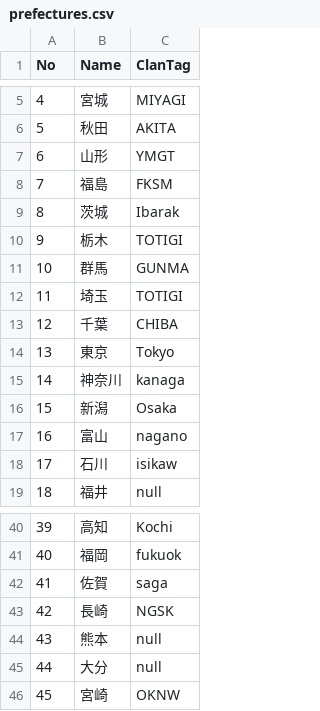
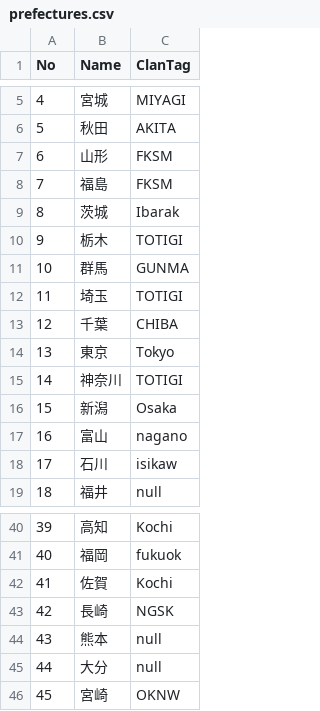
Before and after one commit to MrNakka/mrnakka.github.io, a CSV file: tenichi_rust/db/prefectures.csv, drawn as a sheet; only a part is shown, gaps mark what is left out.

```diff
--- a/tenichi_rust/db/prefectures.csv
+++ b/tenichi_rust/db/prefectures.csv
@@ -6,3 +6,3 @@
 5,秋田,AKITA
-6,山形,YMGT
+6,山形,FKSM
 7,福島,FKSM
@@ -14,3 +14,3 @@
 13,東京,Tokyo
-14,神奈川,kanaga
+14,神奈川,TOTIGI
 15,新潟,Osaka
@@ -41,3 +41,3 @@
 40,福岡,fukuok
-41,佐賀,saga
+41,佐賀,Kochi
 42,長崎,NGSK
```
Also changed, not shown: 1 other file.
